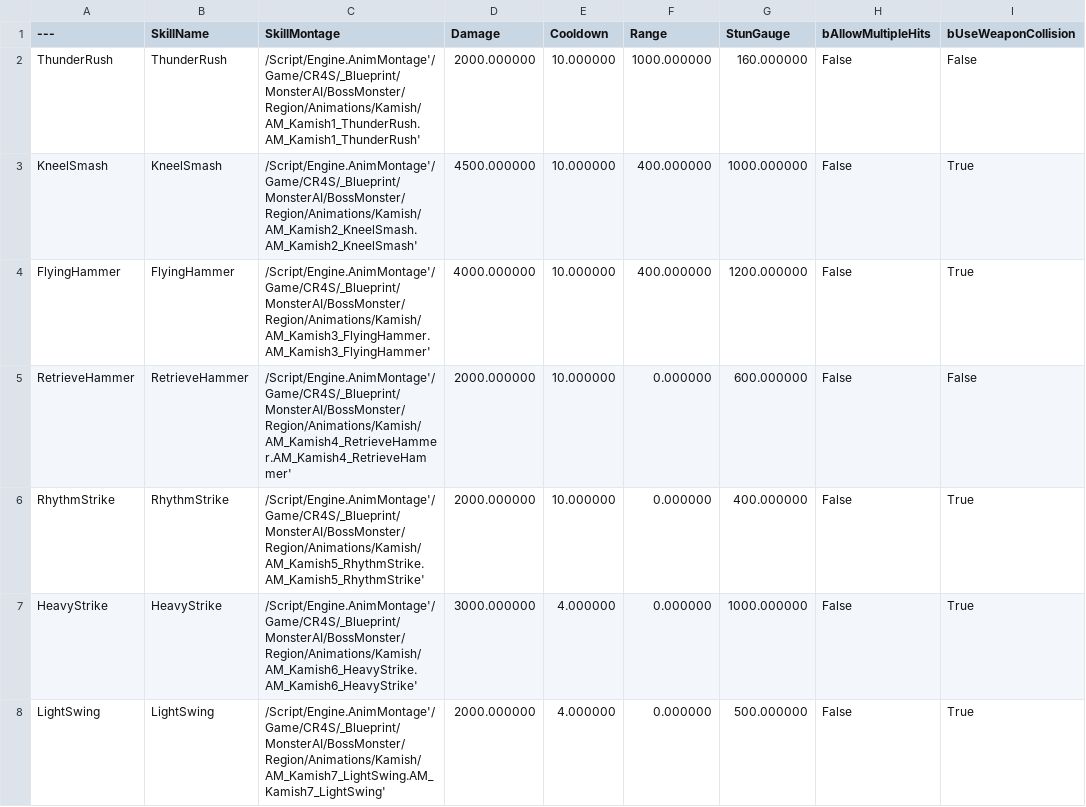
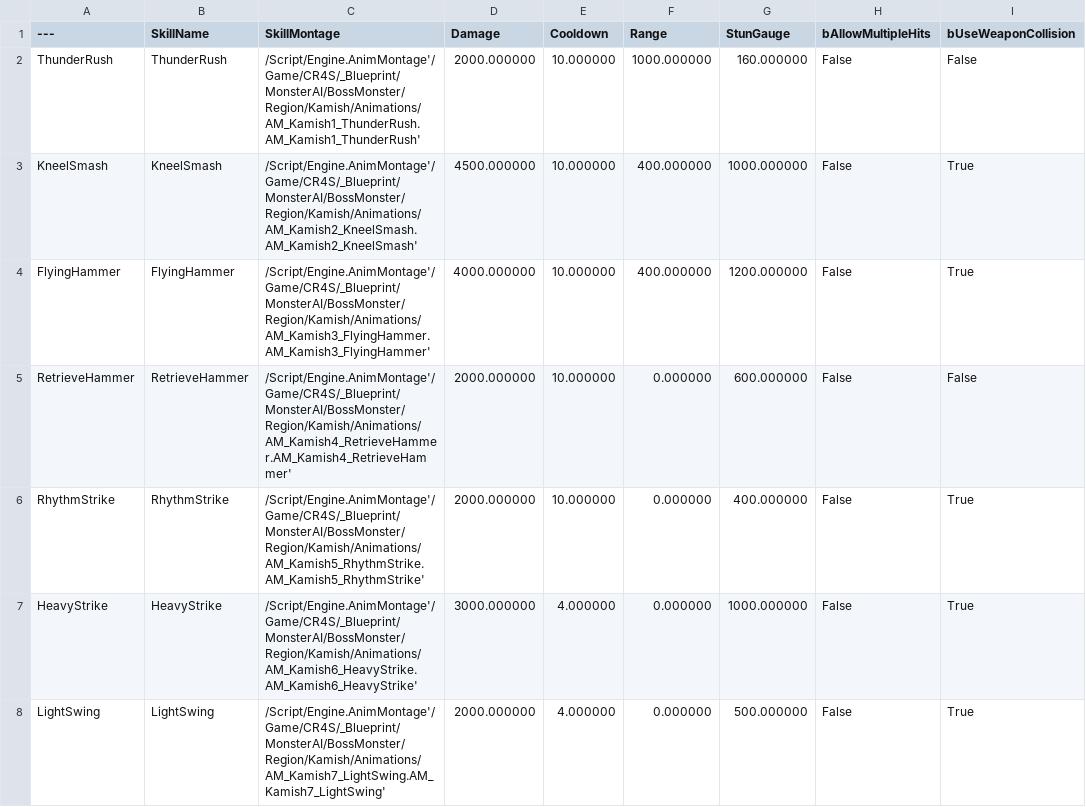
Before and after one commit to choidahey/UE5_CoreReboot, a CSV file: Content/CR4S/_Data/Monster/KamishSkillDataTable.csv, drawn as a sheet; only a part is shown; the diff names each change by its address in the sheet, - before the commit and + after, or states it on an @@ line.

Commit message:
[Add] Add Kamish Weapon
#01. 카미쉬 무기 에셋 추가 및 관련 메쉬, 애니메이션, 로직 수정
#02. 디렉토리 변경으로 인한 데이터 테이블 오류 수정

```diff
--- a/Content/CR4S/_Data/Monster/KamishSkillDataTable.csv
+++ b/Content/CR4S/_Data/Monster/KamishSkillDataTable.csv
-C2 (SkillMontage): /Script/Engine.AnimMontage'/Game/CR4S/_Blueprint/MonsterAI/BossMonster/Region/Animations/Kamish/AM_Kamish1_ThunderRush.AM_Kamish1_ThunderRush'
+C2 (SkillMontage): /Script/Engine.AnimMontage'/Game/CR4S/_Blueprint/MonsterAI/BossMonster/Region/Kamish/Animations/AM_Kamish1_ThunderRush.AM_Kamish1_ThunderRush'
-C3 (SkillMontage): /Script/Engine.AnimMontage'/Game/CR4S/_Blueprint/MonsterAI/BossMonster/Region/Animations/Kamish/AM_Kamish2_KneelSmash.AM_Kamish2_KneelSmash'
+C3 (SkillMontage): /Script/Engine.AnimMontage'/Game/CR4S/_Blueprint/MonsterAI/BossMonster/Region/Kamish/Animations/AM_Kamish2_KneelSmash.AM_Kamish2_KneelSmash'
-C4 (SkillMontage): /Script/Engine.AnimMontage'/Game/CR4S/_Blueprint/MonsterAI/BossMonster/Region/Animations/Kamish/AM_Kamish3_FlyingHammer.AM_Kamish3_FlyingHammer'
+C4 (SkillMontage): /Script/Engine.AnimMontage'/Game/CR4S/_Blueprint/MonsterAI/BossMonster/Region/Kamish/Animations/AM_Kamish3_FlyingHammer.AM_Kamish3_FlyingHammer'
-C5 (SkillMontage): /Script/Engine.AnimMontage'/Game/CR4S/_Blueprint/MonsterAI/BossMonster/Region/Animations/Kamish/AM_Kamish4_RetrieveHammer.AM_Kamish4_RetrieveHammer'
+C5 (SkillMontage): /Script/Engine.AnimMontage'/Game/CR4S/_Blueprint/MonsterAI/BossMonster/Region/Kamish/Animations/AM_Kamish4_RetrieveHammer.AM_Kamish4_RetrieveHammer'
-C6 (SkillMontage): /Script/Engine.AnimMontage'/Game/CR4S/_Blueprint/MonsterAI/BossMonster/Region/Animations/Kamish/AM_Kamish5_RhythmStrike.AM_Kamish5_RhythmStrike'
+C6 (SkillMontage): /Script/Engine.AnimMontage'/Game/CR4S/_Blueprint/MonsterAI/BossMonster/Region/Kamish/Animations/AM_Kamish5_RhythmStrike.AM_Kamish5_RhythmStrike'
-C7 (SkillMontage): /Script/Engine.AnimMontage'/Game/CR4S/_Blueprint/MonsterAI/BossMonster/Region/Animations/Kamish/AM_Kamish6_HeavyStrike.AM_Kamish6_HeavyStrike'
+C7 (SkillMontage): /Script/Engine.AnimMontage'/Game/CR4S/_Blueprint/MonsterAI/BossMonster/Region/Kamish/Animations/AM_Kamish6_HeavyStrike.AM_Kamish6_HeavyStrike'
-C8 (SkillMontage): /Script/Engine.AnimMontage'/Game/CR4S/_Blueprint/MonsterAI/BossMonster/Region/Animations/Kamish/AM_Kamish7_LightSwing.AM_Kamish7_LightSwing'
+C8 (SkillMontage): /Script/Engine.AnimMontage'/Game/CR4S/_Blueprint/MonsterAI/BossMonster/Region/Kamish/Animations/AM_Kamish7_LightSwing.AM_Kamish7_LightSwing'
```
Also changed, not shown: 19 other files.
